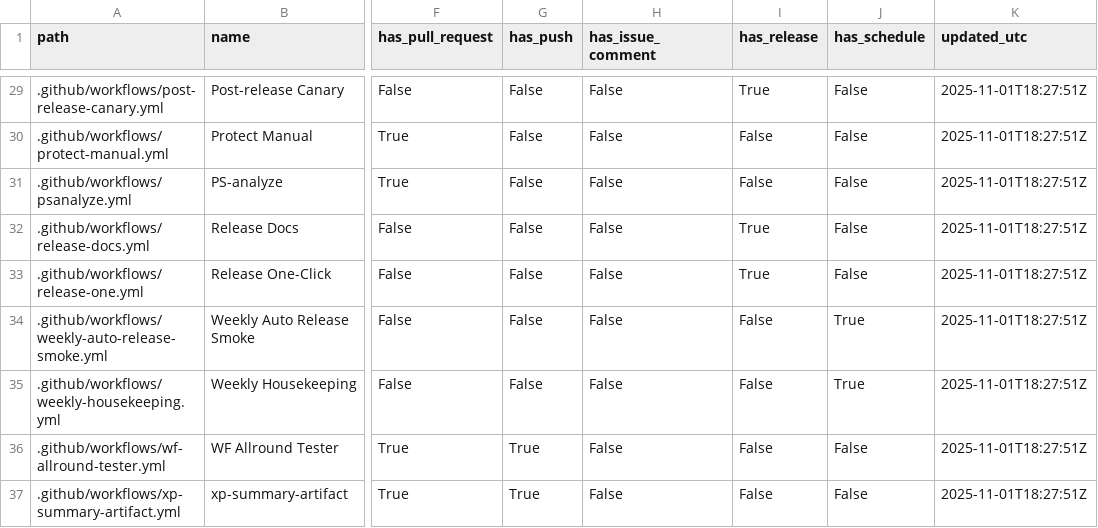
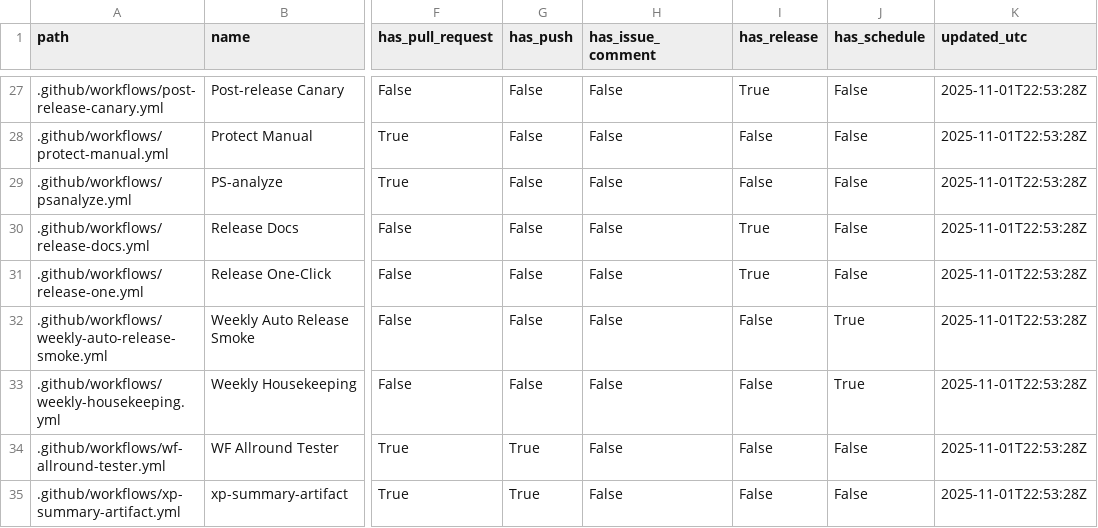
Before and after one commit to dh1293-hub/kobong-orchestrator, a CSV file: _inventory/workflows.csv, drawn as a sheet; only a part is shown, gaps mark what is left out; addresses are those after the commit; the diff covers the shown part only; the diff names each change by its address in the sheet, - before the commit and + after, or states it on an @@ line.

```diff
--- a/_inventory/workflows.csv
+++ b/_inventory/workflows.csv
-K27:K35 (updated_utc): 2025-11-01T18:27:51Z
+K27:K35 (updated_utc): 2025-11-01T22:53:28Z
```
Also changed, not shown: 2 removed rows and 42 edited cells elsewhere in this file, 9 other files.
